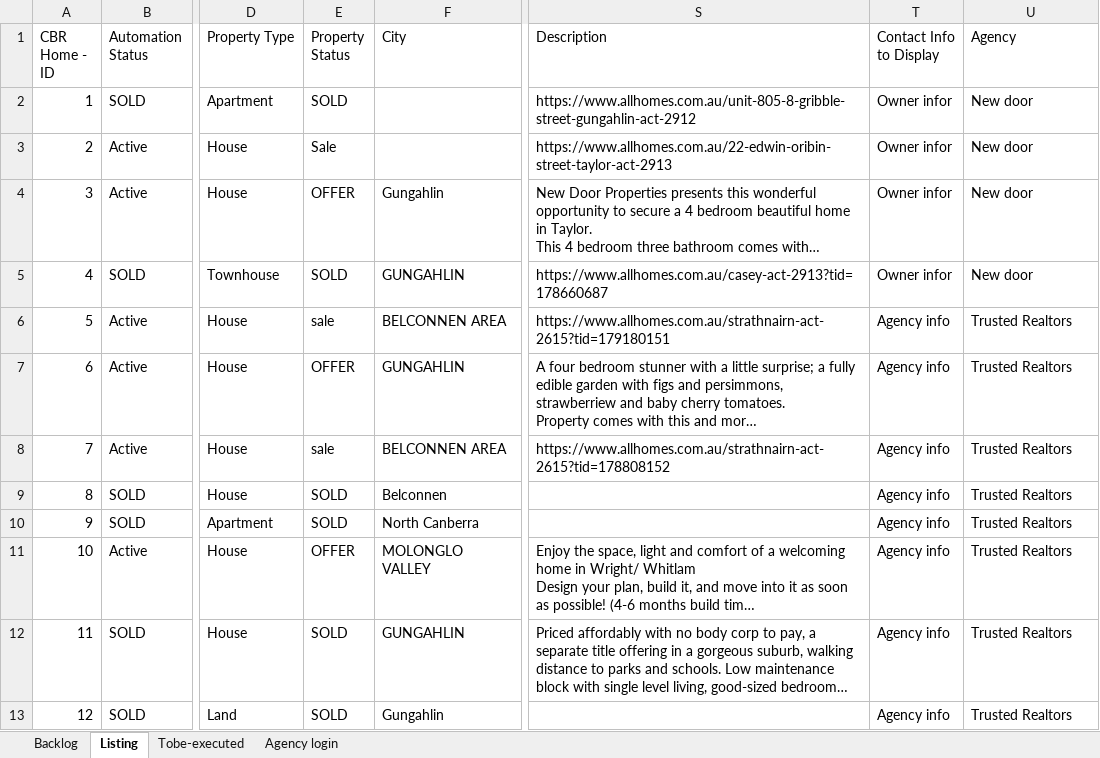
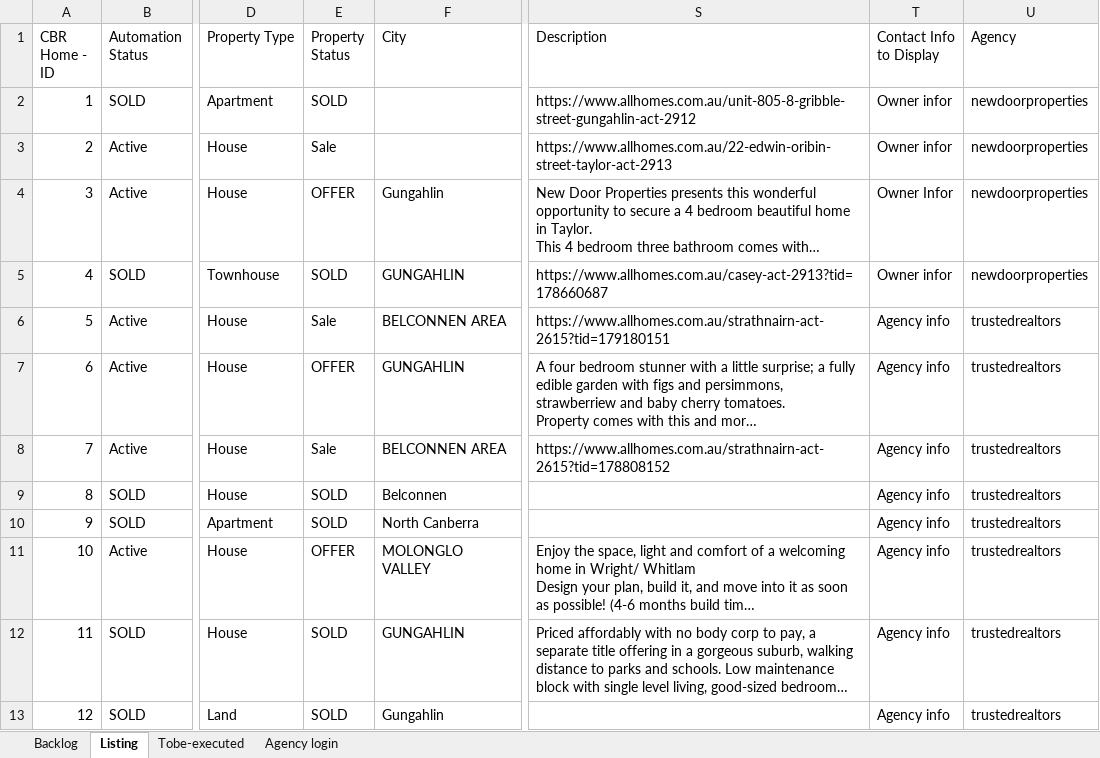
Before and after one commit to ynotcanberra/777Homes-business, an Excel workbook: src/main/resources/InputTestdata/Listing details.xlsx, sheet Listing, drawn as a sheet; only a part is shown, gaps mark what is left out; long unchanged cells end in …; values as stored, in another font and other column widths than the file's, no cell formats; conditional formats not drawn; the diff covers the shown part only; the diff names each change by its address in the sheet, - before the commit and + after, or states it on an @@ line.

```diff
--- a/src/main/resources/InputTestdata/Listing details.xlsx (sheet Listing)
+++ b/src/main/resources/InputTestdata/Listing details.xlsx (sheet Listing)
-U2:U5 (Agency): New door
+U2:U5 (Agency): newdoorproperties
-T4 (Contact Info to Display): Owner infor
+T4 (Contact Info to Display): Owner Infor
-E6 (Property Status): sale
+E6 (Property Status): Sale
-U6:U13 (Agency): Trusted Realtors
+U6:U13 (Agency): trustedrealtors
-E8 (Property Status): sale
+E8 (Property Status): Sale
```
Also changed, not shown: 1 added row and 15 edited cells elsewhere in this sheet, sheet Backlog, cell formats.
